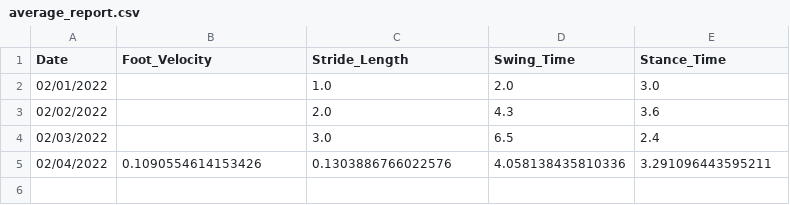
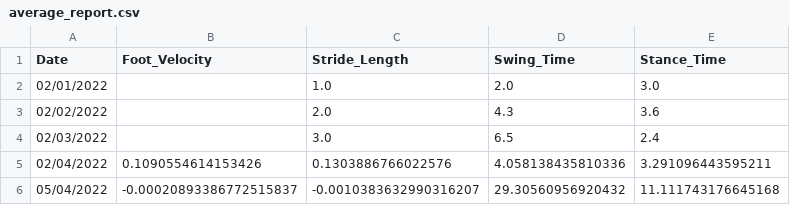
Before and after one commit to ChelseaMaramot/Gait-Guide, a CSV file: average_report.csv, drawn as a sheet; the diff names each change by its address in the sheet, - before the commit and + after, or states it on an @@ line.

```diff
--- a/average_report.csv
+++ b/average_report.csv
+row 6: 05/04/2022 | -0.00020893386772515837 | -0.0010383632990316207 | 29.30560956920432 | 11.111743176645168
```
Also changed, not shown: 2 other files.
